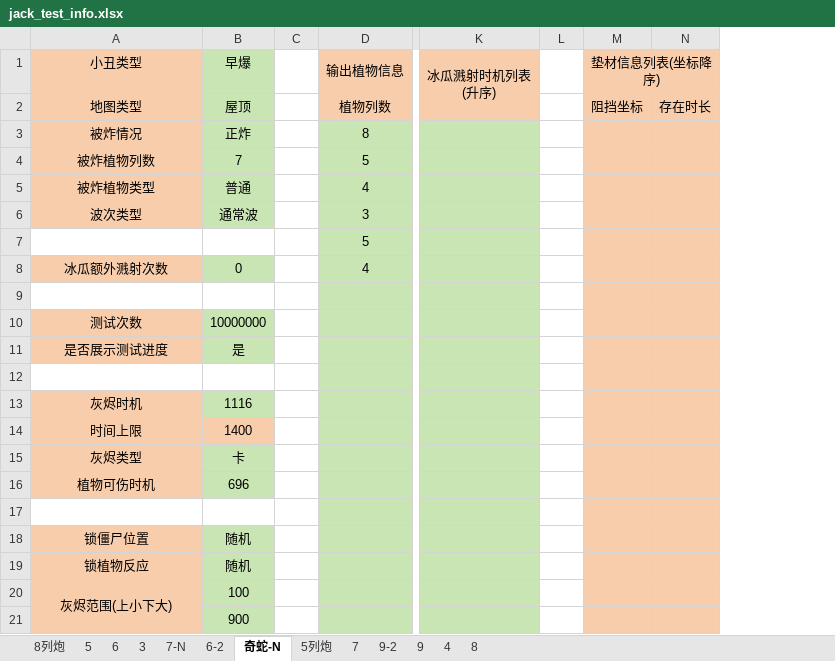
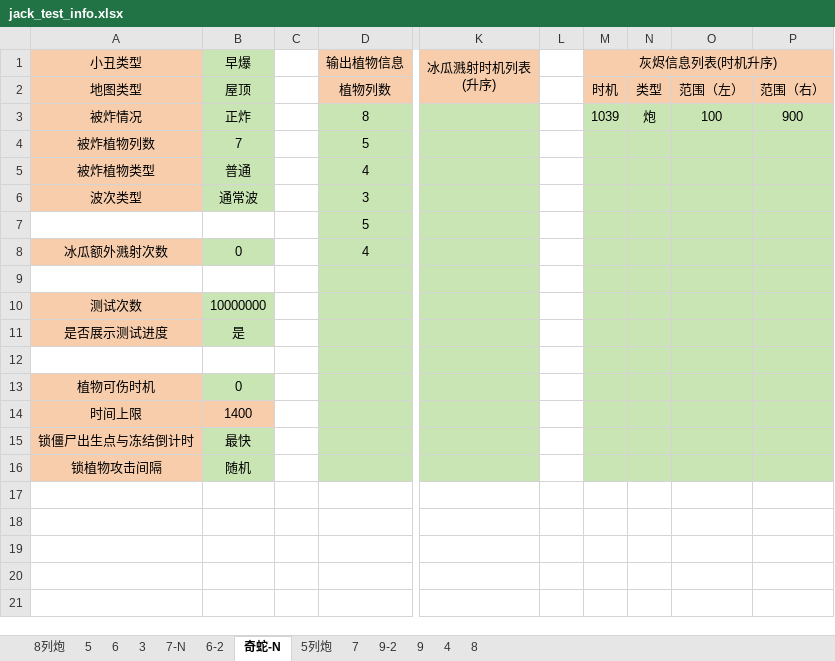
Before and after one commit to Leonhardqwq/simu_cpp, an Excel workbook: Jack/jack_test_info.xlsx, sheet 奇蛇-N, drawn as a sheet; only a part is shown, gaps mark what is left out; values as stored, in another font and other column widths than the file's, no borders; removed rows and columns are numbered as before the commit, all else as after; rows hold the shown columns only; the diff names each change by its address in the sheet, - before the commit and + after, or states it on an @@ line.

```diff
--- a/Jack/jack_test_info.xlsx (sheet 奇蛇-N)
+++ b/Jack/jack_test_info.xlsx (sheet 奇蛇-N)
-column M (垫材信息列表(坐标降序)), row 2: 阻挡坐标
-column N, row 2: 存在时长
+column M (灰烬信息列表(时机升序)), rows 2-3: 时机 | 1039
+column N, rows 2-3: 类型 | 炮
+column O, rows 2-3: 范围（左） | 100
+column P, rows 2-3: 范围（右） | 900
-row 13: 灰烬时机 | 1116
+row 13: 植物可伤时机 | 0
-row 15: 灰烬类型 | 卡
-row 16: 植物可伤时机 | 696
-row 15: (empty)
+row 15: 锁僵尸出生点与冻结倒计时 | 最快
-A15 fill: none
+A15 fill: #F8CDAC
-B15 fill: none
+B15 fill: #C8E5B3
-row 18: 锁僵尸位置 | 随机
-A16 (小丑类型): 锁植物反应
+A16 (小丑类型): 锁植物攻击间隔
-row 20: 灰烬范围(上小下大) | 100
-row 21:  | 900
```
Also changed, not shown: sheet 6, sheet 4, sheet 6-2, sheet 7-N, sheet 3, sheet 5列炮, 6 more sheets, Enter/enter_test_info.xlsx, 10 other files.
